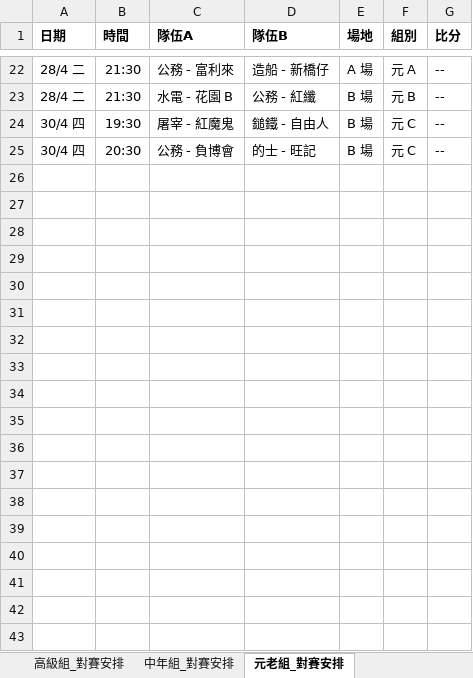
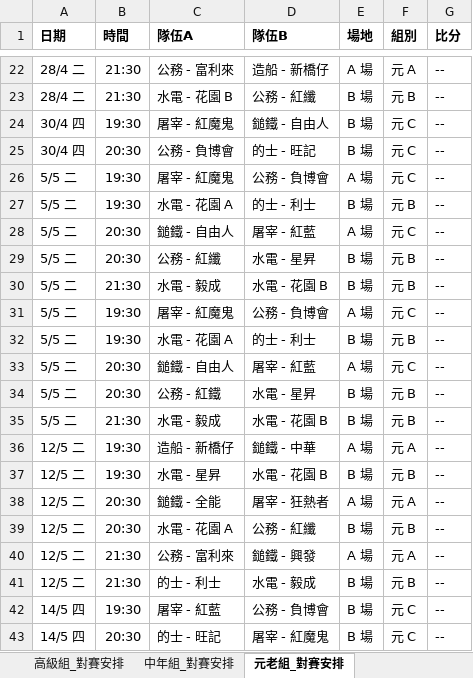
Before and after one commit to vizaiweb/macau-snowcup-2026, an Excel workbook: matches_data.xlsx, sheet 元老組_對賽安排, drawn as a sheet; only a part is shown, gaps mark what is left out; values as stored, in another font and other column widths than the file's, no borders; the diff names each change by its address in the sheet, - before the commit and + after, or states it on an @@ line.

```diff
--- a/matches_data.xlsx (sheet 元老組_對賽安排)
+++ b/matches_data.xlsx (sheet 元老組_對賽安排)
+row 26: 5/5 二 | 19:30 | 屠宰 - 紅魔鬼 | 公務 - 負博會 | A 場 | 元 C | --
+row 27: 5/5 二 | 19:30 | 水電 - 花園 A | 的士 - 利士 | B 場 | 元 B | --
+row 28: 5/5 二 | 20:30 | 鎚鐵 - 自由人 | 屠宰 - 紅藍 | A 場 | 元 C | --
+row 29: 5/5 二 | 20:30 | 公務 - 紅纖 | 水電 - 星昇 | B 場 | 元 B | --
+row 30: 5/5 二 | 21:30 | 水電 - 毅成 | 水電 - 花園 B | B 場 | 元 B | --
+row 31: 5/5 二 | 19:30 | 屠宰 - 紅魔鬼 | 公務 - 負博會 | A 場 | 元 C | --
+row 32: 5/5 二 | 19:30 | 水電 - 花園 A | 的士 - 利士 | B 場 | 元 B | --
+row 33: 5/5 二 | 20:30 | 鎚鐵 - 自由人 | 屠宰 - 紅藍 | A 場 | 元 C | --
+row 34: 5/5 二 | 20:30 | 公務 - 紅鐵 | 水電 - 星昇 | B 場 | 元 B | --
+row 35: 5/5 二 | 21:30 | 水電 - 毅成 | 水電 - 花園 B | B 場 | 元 B | --
+row 36: 12/5 二 | 19:30 | 造船 - 新橋仔 | 鎚鐵 - 中華 | A 場 | 元 A | --
+row 37: 12/5 二 | 19:30 | 水電 - 星昇 | 水電 - 花園 B | B 場 | 元 B | --
+row 38: 12/5 二 | 20:30 | 鎚鐵 - 全能 | 屠宰 - 狂熱者 | A 場 | 元 A | --
+row 39: 12/5 二 | 20:30 | 水電 - 花園 A | 公務 - 紅纖 | B 場 | 元 B | --
+row 40: 12/5 二 | 21:30 | 公務 - 富利來 | 鎚鐵 - 興發 | A 場 | 元 A | --
+row 41: 12/5 二 | 21:30 | 的士 - 利士 | 水電 - 毅成 | B 場 | 元 B | --
+row 42: 14/5 四 | 19:30 | 屠宰 - 紅藍 | 公務 - 負博會 | B 場 | 元 C | --
+row 43: 14/5 四 | 20:30 | 的士 - 旺記 | 屠宰 - 紅魔鬼 | B 場 | 元 C | --
```
Also changed, not shown: sheet 初級組_對賽安排, sheet 高級組_對賽安排, sheet 中年組_對賽安排.
